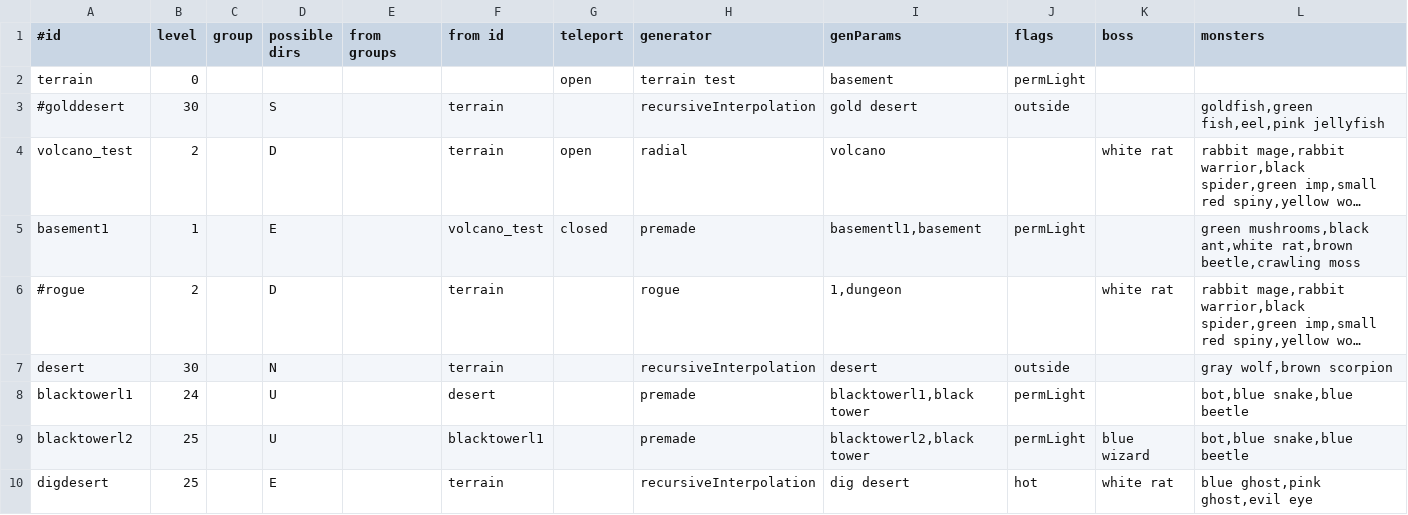
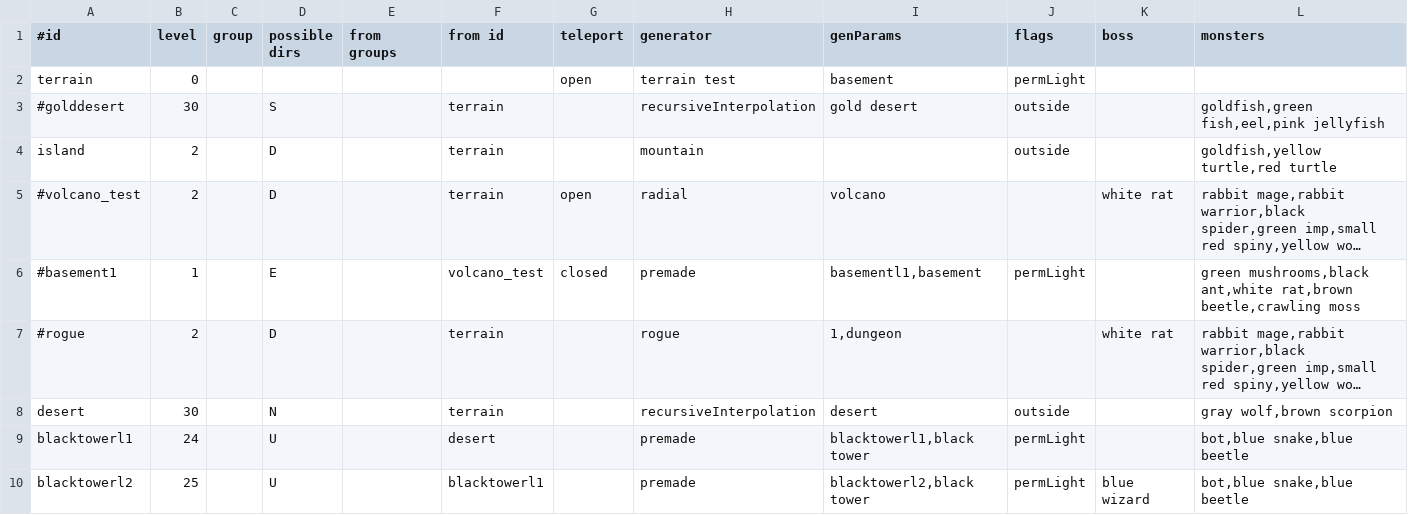
Before and after one commit to jonathanacross/pow, a TSV file: src/main/resources/data/test-levels.tsv, drawn as a sheet; only a part is shown; the shorter side is filled out with more unchanged rows; long unchanged cells end in …; addresses are those after the commit; the diff names each change by its address in the sheet, - before the commit and + after, or states it on an @@ line.

Commit message:
adding new level type, FractalMountain, for island level

```diff
--- a/src/main/resources/data/test-levels.tsv
+++ b/src/main/resources/data/test-levels.tsv
+row 4: island | 2 |  | D |  | terrain |  | mountain |  | outside |  | goldfish,yellow turtle,red turtle
-A5 (#id): volcano_test
+A5 (#id): #volcano_test
-A6 (#id): basement1
+A6 (#id): #basement1
```
Also changed, not shown: 7 other files.
